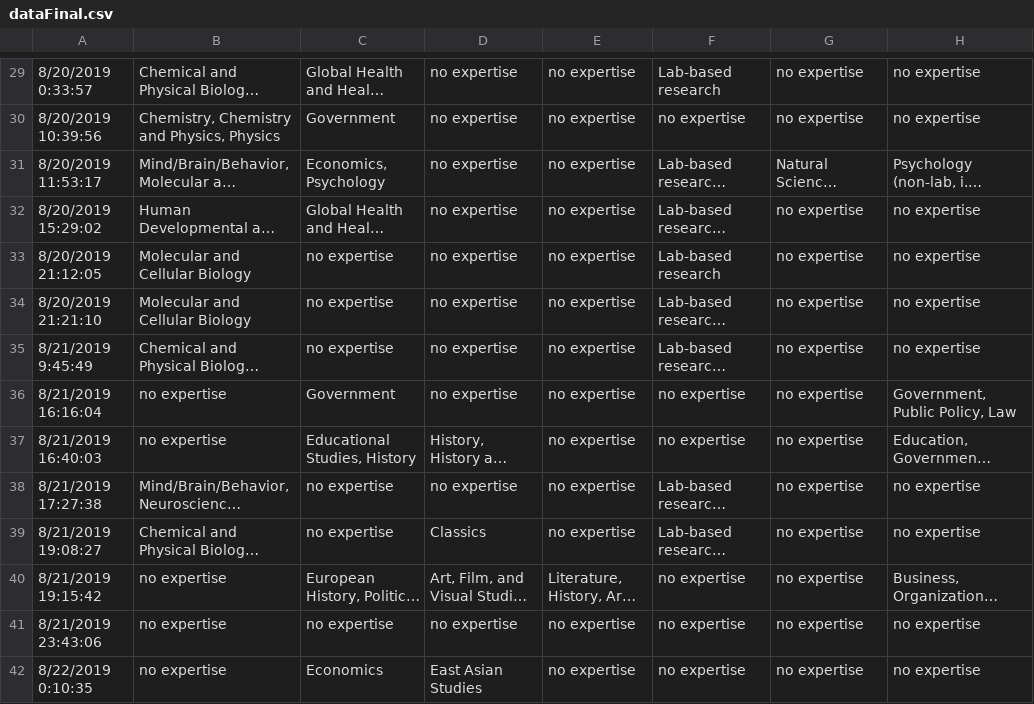
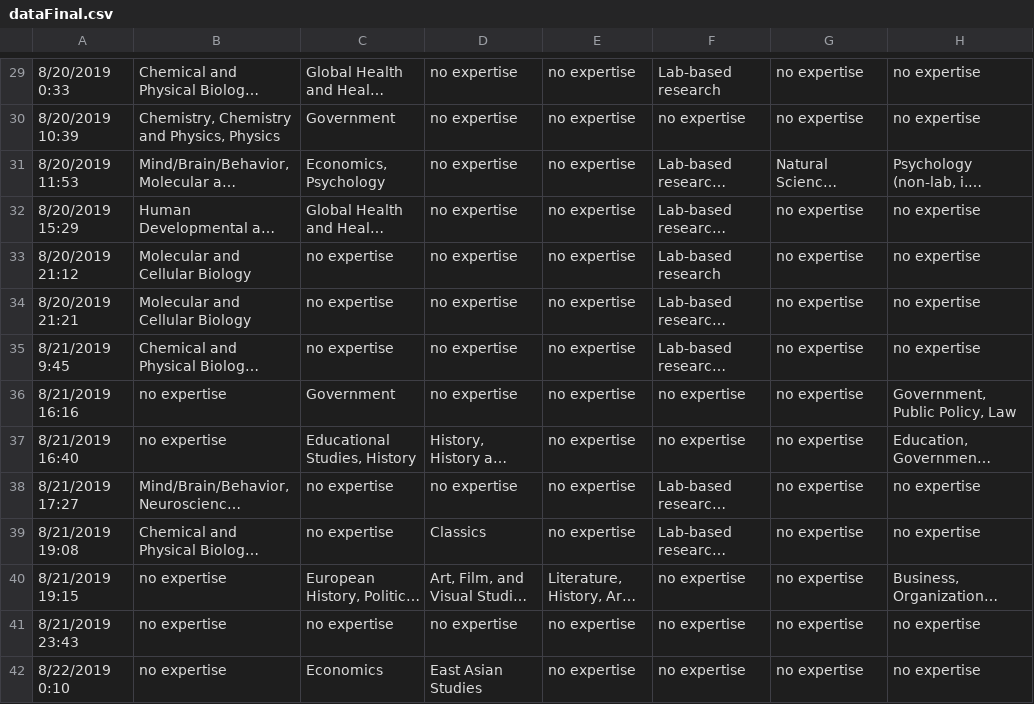
Before and after one commit to rob3rtroessler/lev-connect, a CSV file: dataFinal.csv, drawn as a sheet; only a part is shown, gaps mark what is left out; long unchanged cells end in …; the diff covers the shown part only; the diff names each change by its address in the sheet, - before the commit and + after, or states it on an @@ line.

```diff
--- a/dataFinal.csv
+++ b/dataFinal.csv
-A29: 8/20/2019 0:33:57
+A29: 8/20/2019 0:33
-A30: 8/20/2019 10:39:56
+A30: 8/20/2019 10:39
-A31: 8/20/2019 11:53:17
+A31: 8/20/2019 11:53
-A32: 8/20/2019 15:29:02
+A32: 8/20/2019 15:29
-A33: 8/20/2019 21:12:05
+A33: 8/20/2019 21:12
-A34: 8/20/2019 21:21:10
+A34: 8/20/2019 21:21
-A35: 8/21/2019 9:45:49
+A35: 8/21/2019 9:45
-A36: 8/21/2019 16:16:04
+A36: 8/21/2019 16:16
-A37: 8/21/2019 16:40:03
+A37: 8/21/2019 16:40
-A38: 8/21/2019 17:27:38
+A38: 8/21/2019 17:27
-A39: 8/21/2019 19:08:27
+A39: 8/21/2019 19:08
-A40: 8/21/2019 19:15:42
+A40: 8/21/2019 19:15
-A41: 8/21/2019 23:43:06
+A41: 8/21/2019 23:43
-A42: 8/22/2019 0:10:35
+A42: 8/22/2019 0:10
```
Also changed, not shown: 69 edited cells elsewhere in this file, 1 other file.
